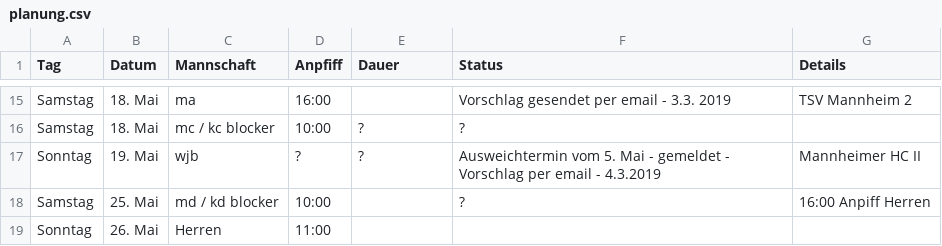
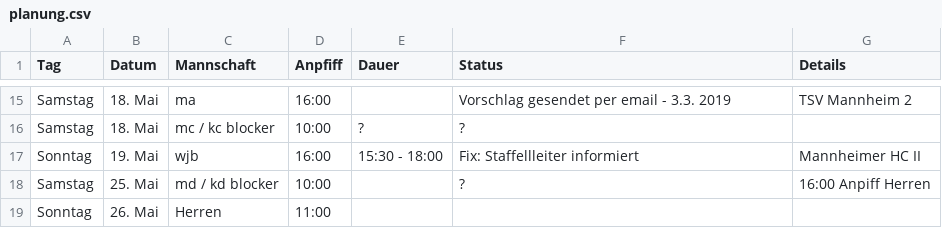
Before and after one commit to feldsaison/ka_feldsaison_2019, a CSV file: planung.csv, drawn as a sheet; only a part is shown, gaps mark what is left out.

Commit message:
Update planung.csv

```diff
--- a/planung.csv
+++ b/planung.csv
@@ -16,3 +16,3 @@ Samstag,18. Mai, ma,16:00, ,Vorschlag gesendet per email - 3.3. 2019, TSV Mannhe
 Samstag,18. Mai,mc / kc blocker,10:00,?,?,
-Sonntag,19. Mai, wjb, ? , ?  , Ausweichtermin vom 5. Mai - gemeldet - Vorschlag per email - 4.3.2019, Mannheimer HC II
+Sonntag,19. Mai, wjb, 16:00 , 15:30 - 18:00, Fix: Staffellleiter informiert, Mannheimer HC II
 Samstag,25. Mai,md / kd blocker,10:00, ,?,16:00 Anpiff Herren
```
